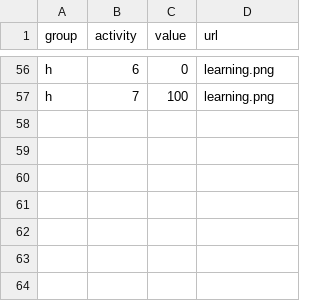
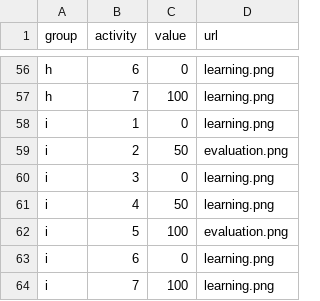
Before and after one commit to Lea1216/d3, a CSV file: heatmap.csv, drawn as a sheet; only a part is shown, gaps mark what is left out; the diff names each change by its address in the sheet, - before the commit and + after, or states it on an @@ line.

Commit message:
Update heatmap.csv

```diff
--- a/heatmap.csv
+++ b/heatmap.csv
+row 58: i | 1 | 0 | learning.png
+row 59: i | 2 | 50 | evaluation.png
+row 60: i | 3 | 0 | learning.png
+row 61: i | 4 | 50 | learning.png
+row 62: i | 5 | 100 | evaluation.png
+row 63: i | 6 | 0 | learning.png
+row 64: i | 7 | 100 | learning.png
```
